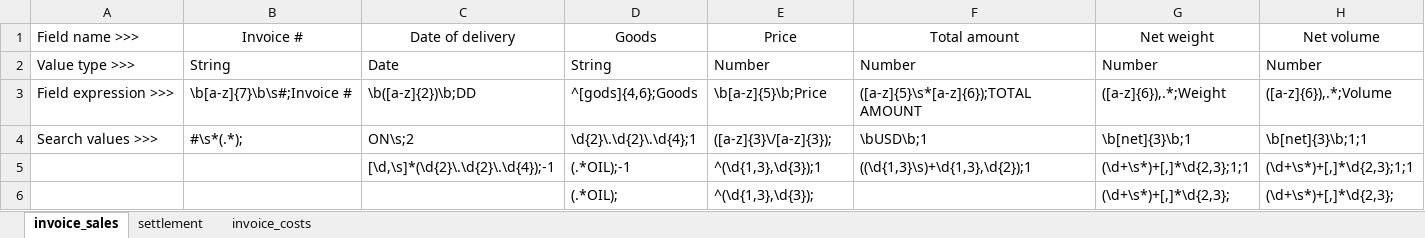
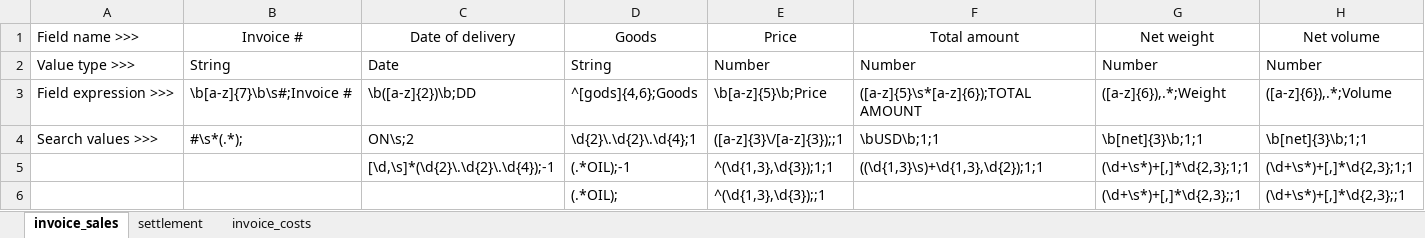
Before and after one commit to SRT1905/postOCR-Extraction, an Excel workbook: SmartOCR/Resources/config.xlsx, sheet invoice_sales, drawn as a sheet; values as stored, in another font and other column widths than the file's, no borders; the diff names each change by its address in the sheet, - before the commit and + after, or states it on an @@ line.

```diff
--- a/SmartOCR/Resources/config.xlsx (sheet invoice_sales)
+++ b/SmartOCR/Resources/config.xlsx (sheet invoice_sales)
-E4 (Price): ([a-z]{3}\/[a-z]{3});
+E4 (Price): ([a-z]{3}\/[a-z]{3});;1
-F4 (Total amount): \bUSD\b;1
+F4 (Total amount): \bUSD\b;1;1
-G4 (Net weight): \b[net]{3}\b;1
+G4 (Net weight): \b[net]{3}\b;1;1
-E5 (Price): ^(\d{1,3},\d{3});1
+E5 (Price): ^(\d{1,3},\d{3});1;1
-F5 (Total amount): ((\d{1,3}\s)+\d{1,3},\d{2});1
+F5 (Total amount): ((\d{1,3}\s)+\d{1,3},\d{2});1;1
-E6 (Price): ^(\d{1,3},\d{3});
+E6 (Price): ^(\d{1,3},\d{3});;1
-G6 (Net weight): (\d+\s*)+[,]*\d{2,3};
+G6 (Net weight): (\d+\s*)+[,]*\d{2,3};;1
-H6 (Net volume): (\d+\s*)+[,]*\d{2,3};
+H6 (Net volume): (\d+\s*)+[,]*\d{2,3};;1
```
Also changed, not shown: 2 other files.
